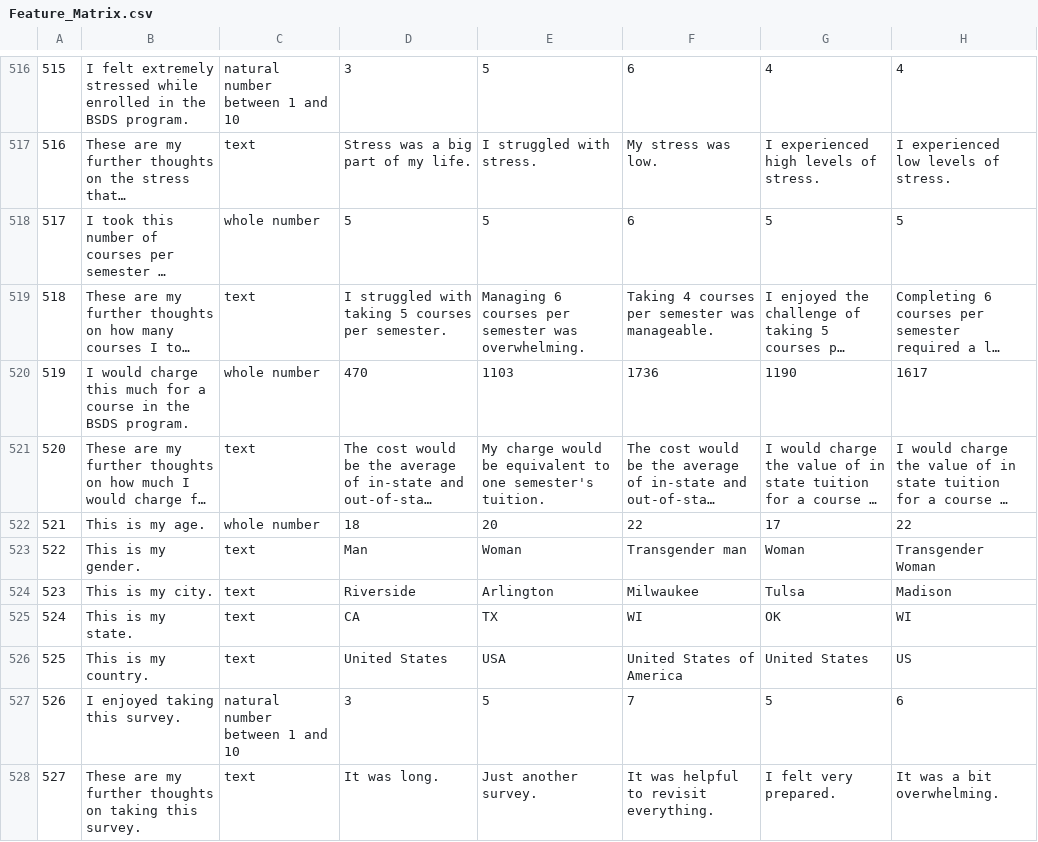
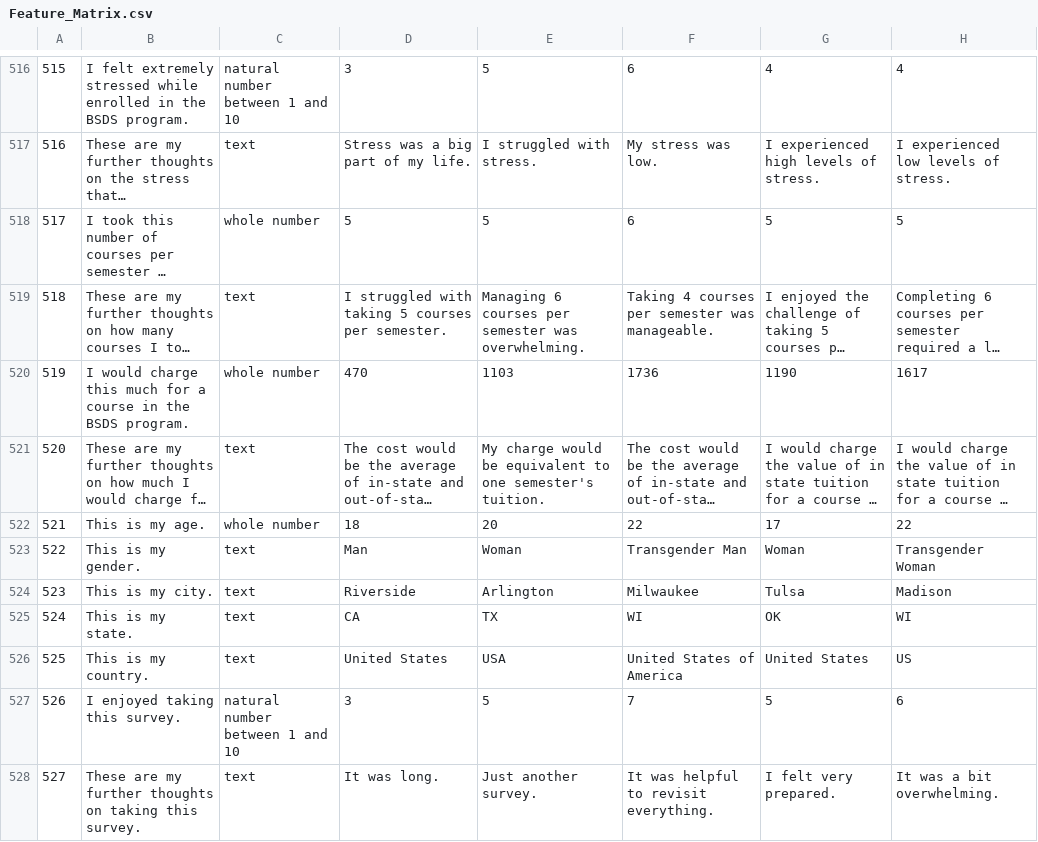
Before and after one commit to tslever/End_To_End_Survey_Of_BSDS_Students, a CSV file: Feature_Matrix.csv, drawn as a sheet; only a part is shown, gaps mark what is left out; long unchanged cells end in …; the diff names each change by its address in the sheet, - before the commit and + after, or states it on an @@ line.

```diff
--- a/Feature_Matrix.csv
+++ b/Feature_Matrix.csv
-F523: Transgender man
+F523: Transgender Man
```
Also changed, not shown: 1 other file.
